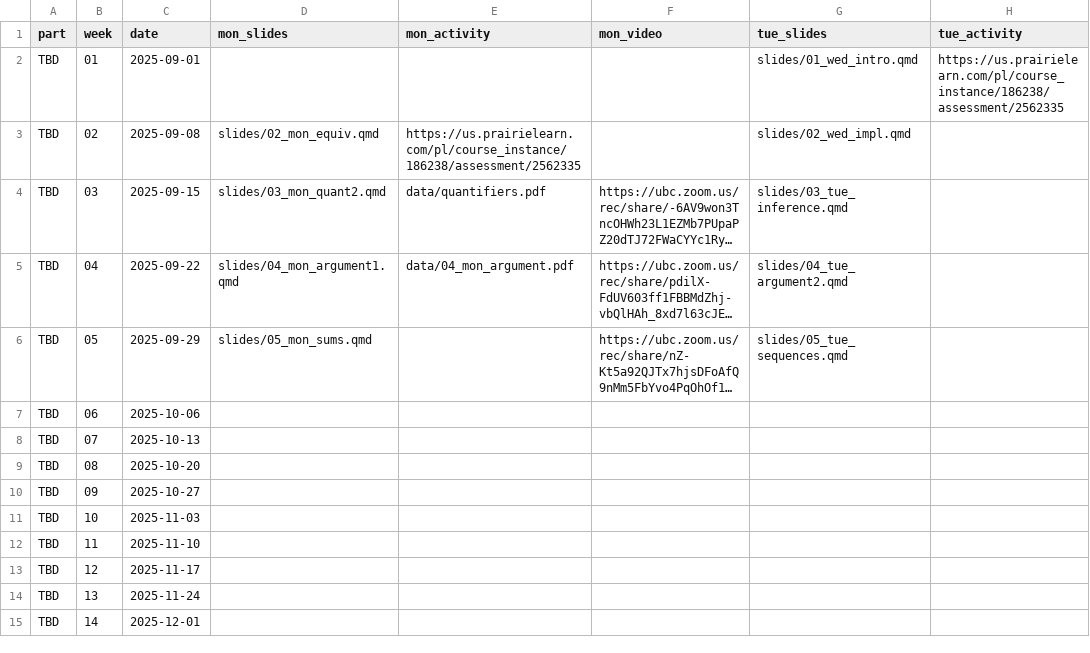
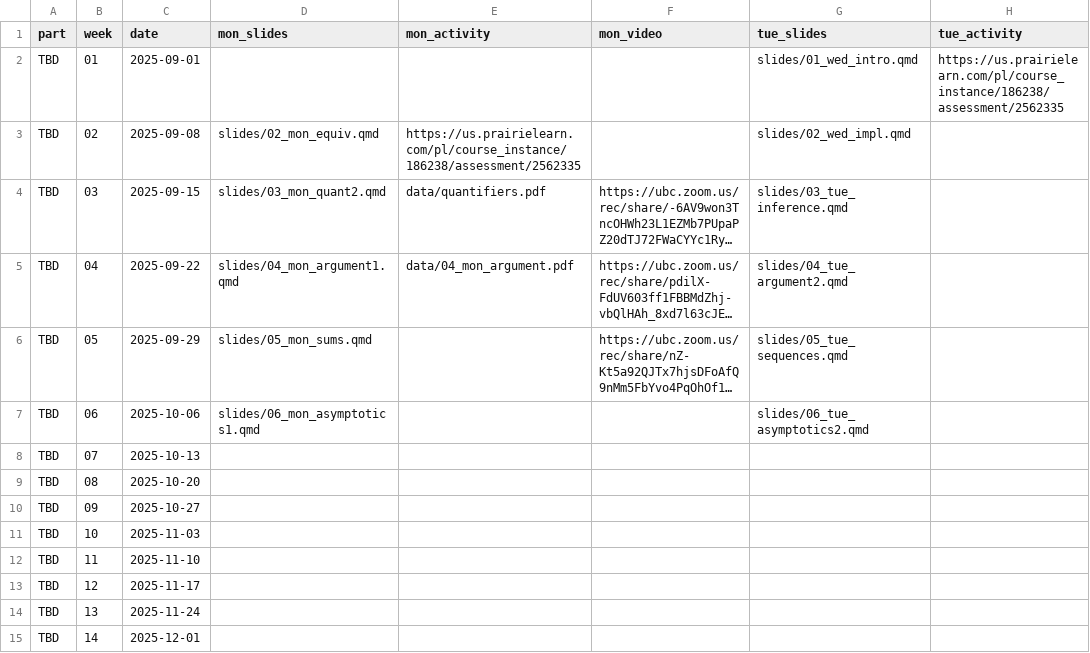
Before and after one commit to UBC-CS/dsci220, a CSV file: data/schedule.csv, drawn as a sheet; only a part is shown; long unchanged cells end in …; the diff names each change by its address in the sheet, - before the commit and + after, or states it on an @@ line.

```diff
--- a/data/schedule.csv
+++ b/data/schedule.csv
-D7 (mon_slides): (empty)
+D7 (mon_slides): slides/06_mon_asymptotics1.qmd
-G7 (tue_slides): (empty)
+G7 (tue_slides): slides/06_tue_asymptotics2.qmd
```
Also changed, not shown: 6 other files.
